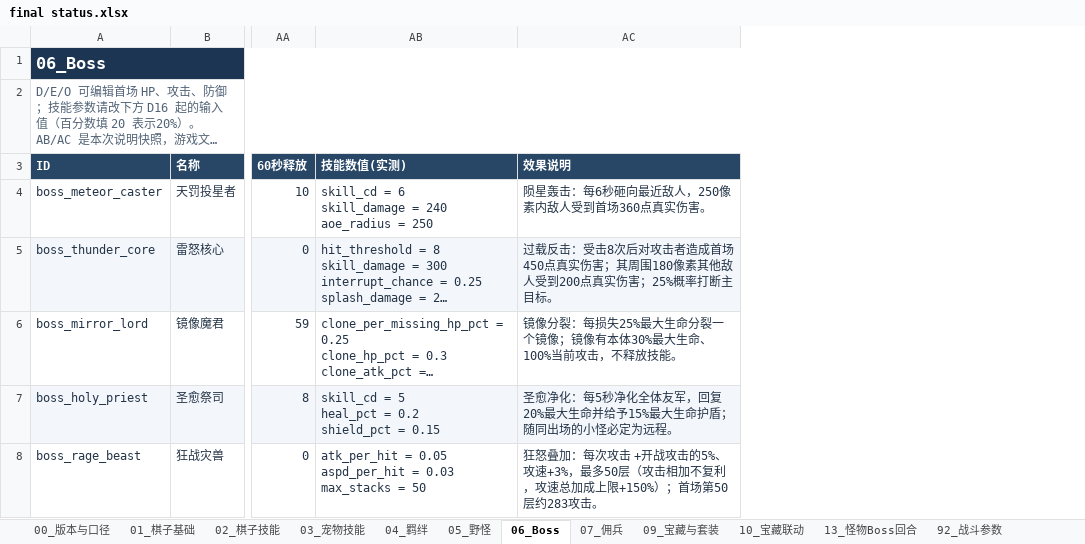
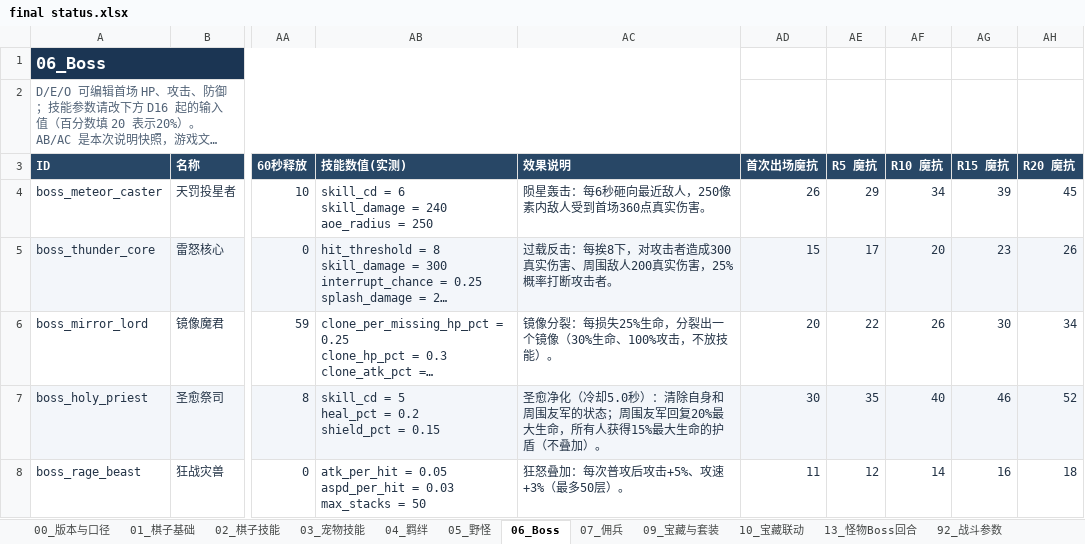
Before and after one commit to stechjie/GLory-v1.0, an Excel workbook: docs/balance/final status.xlsx, sheet 06_Boss, drawn as a sheet; only a part is shown, gaps mark what is left out; long unchanged cells end in …; values as stored, in another font and other column widths than the file's, no borders; the diff covers the shown part only; the diff names each change by its address in the sheet, - before the commit and + after, or states it on an @@ line.

```diff
--- a/docs/balance/final status.xlsx (sheet 06_Boss)
+++ b/docs/balance/final status.xlsx (sheet 06_Boss)
+column AD (首次出场魔抗), rows 4-8: 26 | 15 | 20 | 30 | 11
+column AE (R5 魔抗), rows 4-8: 29 | 17 | 22 | 35 | 12
+column AF (R10 魔抗), rows 4-8: 34 | 20 | 26 | 40 | 14
+column AG (R15 魔抗), rows 4-8: 39 | 23 | 30 | 46 | 16
+column AH (R20 魔抗), rows 4-8: 45 | 26 | 34 | 52 | 18
-AC5 (效果说明): …载反击：受击8次后对攻击者造成首场450点真实伤害；其周围180像素其他敌人受到200点真实伤害；25%概率打断主目标。
+AC5 (效果说明): …载反击：每挨8下，对攻击者造成300真实伤害、周围敌人200真实伤害，25%概率打断攻击者。
-AC6 (效果说明): …每损失25%最大生命分裂一个镜像；镜像有本体30%最大生命、100%当前攻击，不释放技能。
+AC6 (效果说明): …每损失25%生命，分裂出一个镜像（30%生命、100%攻击，不放技能）。
-AC7 (效果说明): 圣愈净化：每5秒净化全体友军，回复20%最大生命并给予15%最大生命护盾；随同出场的小怪必定为远程。
+AC7 (效果说明): 圣愈净化（冷却5.0秒）：清除自身和周围友军的状态；周围友军回复20%最大生命，所有人获得15%最大生命的护盾（不叠加）。
-AC8 (效果说明): …加：每次攻击 +开战攻击的5%、攻速+3%，最多50层（攻击相加不复利，攻速总加成上限+150%）；首场第50层约283攻击。
+AC8 (效果说明): …加：每次普攻后攻击+5%、攻速+3%（最多50层）。
```
Also changed, not shown: 1 added row and 7 edited cells elsewhere in this sheet, sheet 02_棋子技能, sheet 01_棋子基础, sheet 07_佣兵, sheet 05_野怪, 25 other files.
